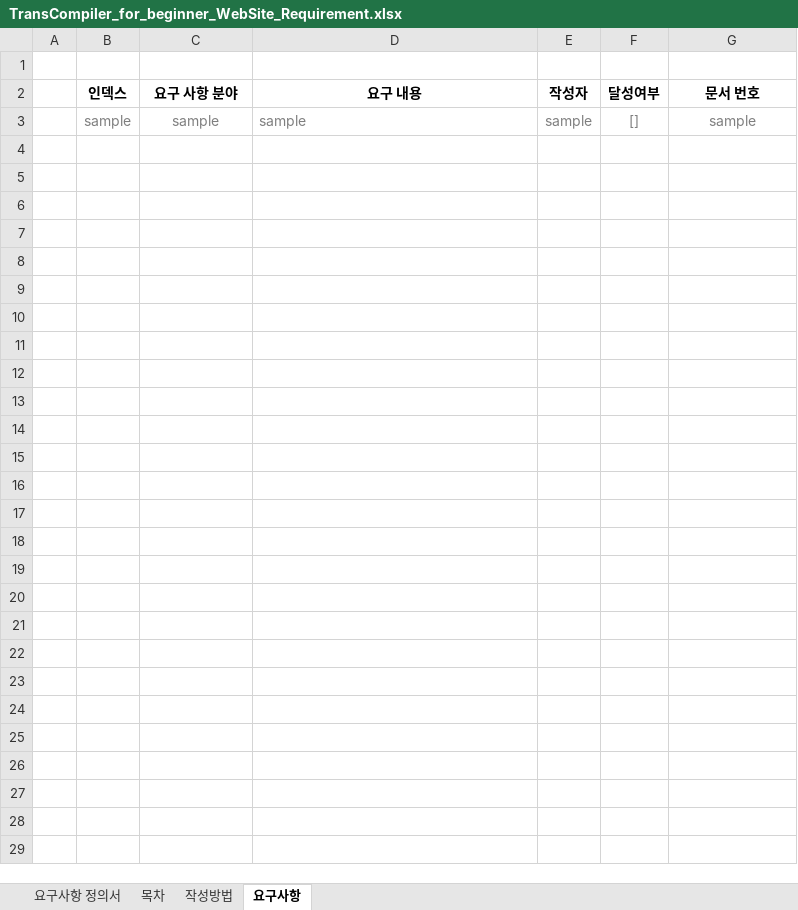
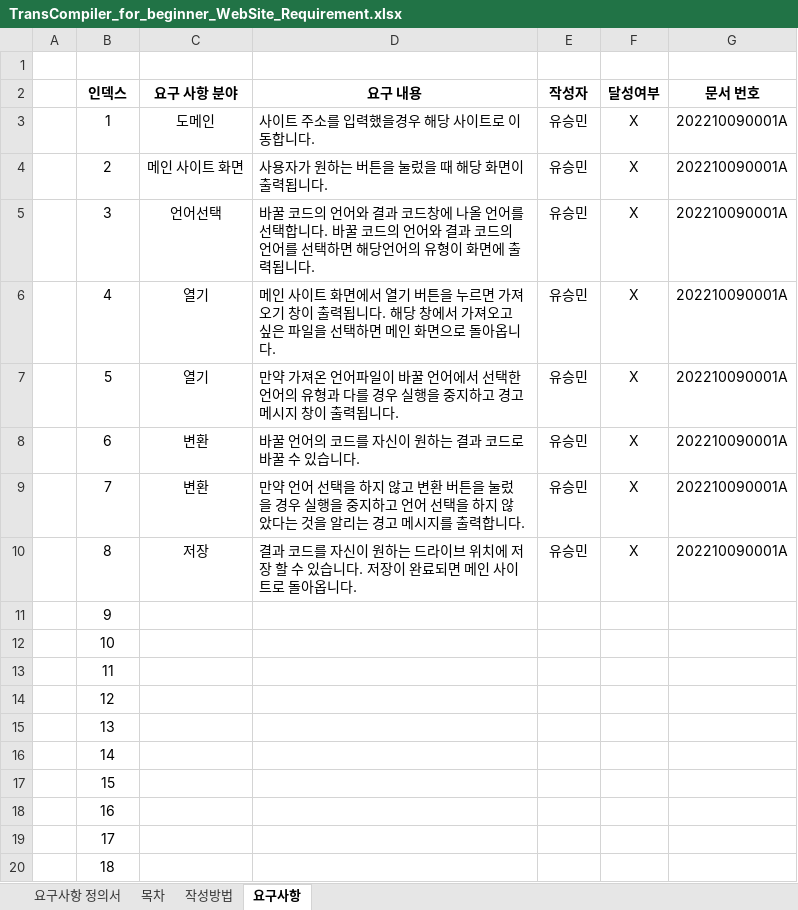
Before and after one commit to Listera0/TransCompiler_for_beginner, an Excel workbook: [2] 구현/WebSite/TransCompiler_for_beginner_WebSite_Requirement.xlsx, sheet 요구사항, drawn as a sheet; only a part is shown; values as stored, in another font and other column widths than the file's, no borders; removed rows and columns are numbered as before the commit, all else as after; the diff covers the shown part only; the diff names each change by its address in the sheet, - before the commit and + after, or states it on an @@ line.

```diff
--- a/[2] 구현/WebSite/TransCompiler_for_beginner_WebSite_Requirement.xlsx (sheet 요구사항)
+++ b/[2] 구현/WebSite/TransCompiler_for_beginner_WebSite_Requirement.xlsx (sheet 요구사항)
-row 3:  | sample | sample | sample | sample | [] | sample
+row 3:  | 1 | 도메인 | 사이트 주소를 입력했을경우 해당 사이트로 이동합니다. | 유승민 | X | 202210090001A
+row 4:  | 2 | 메인 사이트 화면 | 사용자가 원하는 버튼을 눌렀을 때 해당 화면이 출력됩니다. | 유승민 | X | 202210090001A
+row 5:  | 3 | 언어선택 | 바꿀 코드의 언어와 결과 코드창에 나올 언어를 선택합니다. 바꿀 코드의 언어와 결과 코드의 언어를 선택하면 해당언어의 유형이 화면에 출력됩니다. | 유승민 | X | 202210090001A
+row 6:  | 4 | 열기 | 메인 사이트 화면에서 열기 버튼을 누르면 가져오기 창이 출력됩니다. 해당 창에서 가져오고 싶은 파일을 선택하면 메인 화면으로 돌아옵니다. | 유승민 | X | 202210090001A
+row 7:  | 5 | 열기 | 만약 가져온 언어파일이 바꿀 언어에서 선택한 언어의 유형과 다를 경우 실행을 중지하고 경고 메시지 창이 출력됩니다. | 유승민 | X | 202210090001A
+row 8:  | 6 | 변환 | 바꿀 언어의 코드를 자신이 원하는 결과 코드로 바꿀 수 있습니다. | 유승민 | X | 202210090001A
+row 9:  | 7 | 변환 | 만약 언어 선택을 하지 않고 변환 버튼을 눌렀을 경우 실행을 중지하고 언어 선택을 하지 않았다는 것을 알리는 경고 메시지를 출력합니다. | 유승민 | X | 202210090001A
+row 10:  | 8 | 저장 | 결과 코드를 자신이 원하는 드라이브 위치에 저장 할 수 있습니다. 저장이 완료되면 메인 사이트로 돌아옵니다. | 유승민 | X | 202210090001A
+row 11:  | 9
+row 12:  | 10
+row 13:  | 11
+row 14:  | 12
+row 15:  | 13
+row 16:  | 14
+row 17:  | 15
+row 18:  | 16
+row 19:  | 17
+row 20:  | 18
```
Also changed, not shown: 12 added rows elsewhere in this sheet, sheet 목차, sheet 요구사항 정의서, 8 other files.
